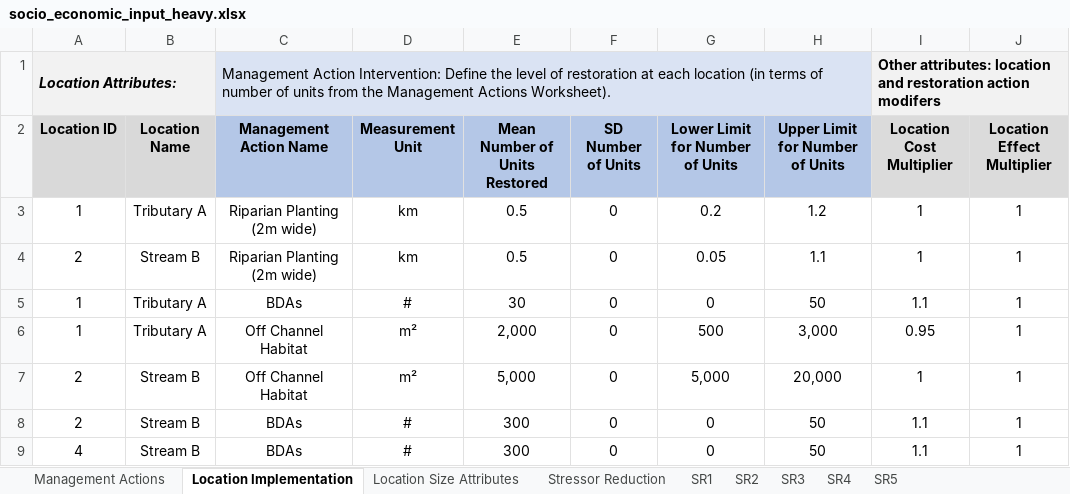
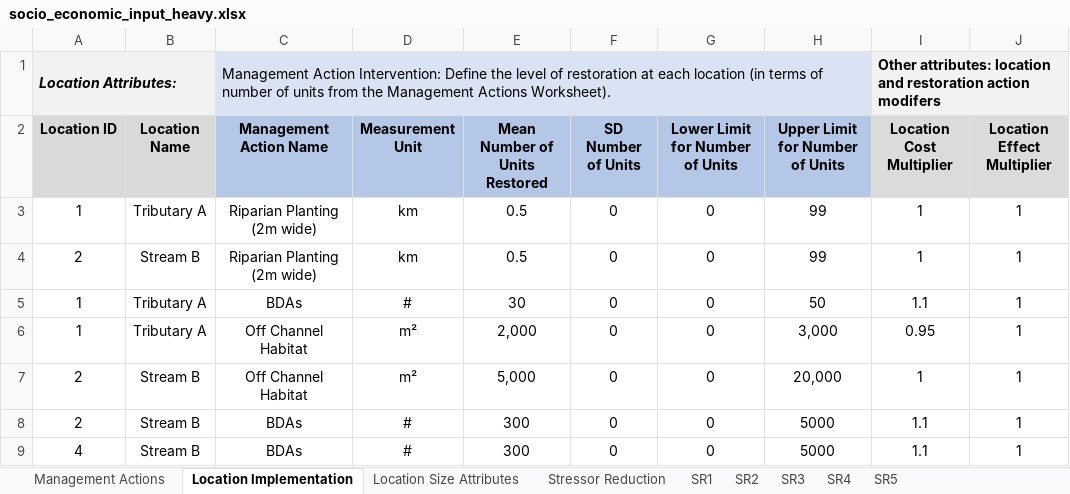
Before and after one commit to essatech/CEMPRA, an Excel workbook: inst/extdata/socio_economic/socio_economic_input_heavy.xlsx, sheet Location Implementation, drawn as a sheet; values as stored, in another font and other column widths than the file's, no borders; the diff names each change by its address in the sheet, - before the commit and + after, or states it on an @@ line.

```diff
--- a/inst/extdata/socio_economic/socio_economic_input_heavy.xlsx (sheet Location Implementation)
+++ b/inst/extdata/socio_economic/socio_economic_input_heavy.xlsx (sheet Location Implementation)
-G3 (Lower Limit for Number of Units): 0.2
+G3 (Lower Limit for Number of Units): 0
-H3 (Upper Limit for Number of Units): 1.2
+H3 (Upper Limit for Number of Units): 99
-G4 (Lower Limit for Number of Units): 0.05
+G4 (Lower Limit for Number of Units): 0
-H4 (Upper Limit for Number of Units): 1.1
+H4 (Upper Limit for Number of Units): 99
-G6 (Lower Limit for Number of Units): 500
+G6 (Lower Limit for Number of Units): 0
-G7 (Lower Limit for Number of Units): 5,000
+G7 (Lower Limit for Number of Units): 0
-H8:H9 (Upper Limit for Number of Units): 50
+H8:H9 (Upper Limit for Number of Units): 5000
```
Also changed, not shown: sheet SR3, sheet SR1, sheet SR5, charts or pictures, inst/extdata/socio_economic/socio_economic_input.xlsx, 3 other files.
